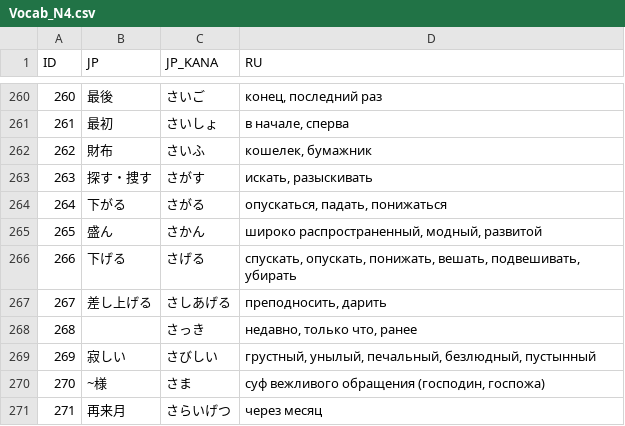
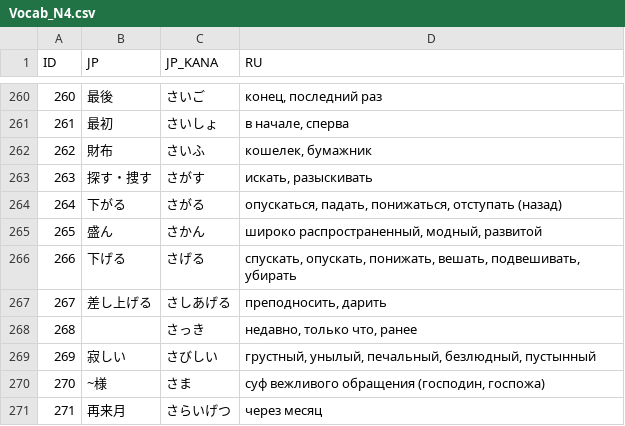
Before and after one commit to gwend/jvocab.data, a CSV file: Vocab_N4.csv, drawn as a sheet; only a part is shown, gaps mark what is left out.

Commit message:
Vocab/N4: 下がる -- добавлено значение.
Когда по учебнику готовилась (к N3, правда), значение "step back" было
единственным незнакомым и неожиданным, поэтому думаю стоит его
добавить.

```diff
--- a/Vocab_N4.csv
+++ b/Vocab_N4.csv
@@ -263,3 +263,3 @@ ID;JP;JP_KANA;RU;
 263;探す・捜す;さがす;искать, разыскивать;
-264;下がる;さがる;опускаться, падать, понижаться;
+264;下がる;さがる;опускаться, падать, понижаться, отступать (назад);
 265;盛ん;さかん;широко распространенный, модный, развитой;
```
